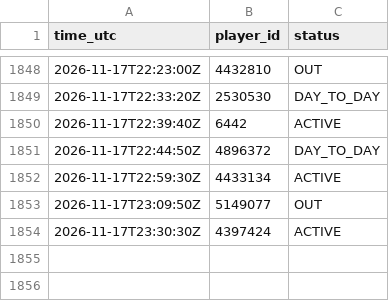
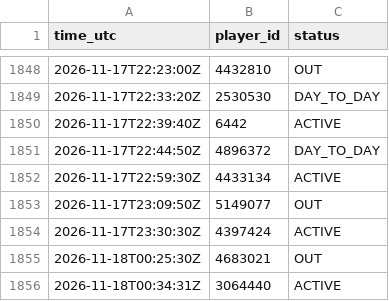
Before and after one commit to thewhitelisted/cg-engine, a CSV file: data/status_log.csv, drawn as a sheet; only a part is shown, gaps mark what is left out.

```diff
--- a/data/status_log.csv
+++ b/data/status_log.csv
@@ -1854 +1854,3 @@ time_utc,player_id,status
 2026-11-17T23:30:30Z,4397424,ACTIVE
+2026-11-18T00:25:30Z,4683021,OUT
+2026-11-18T00:34:31Z,3064440,ACTIVE
```
Also changed, not shown: data/return_log.csv, 2 other files.
